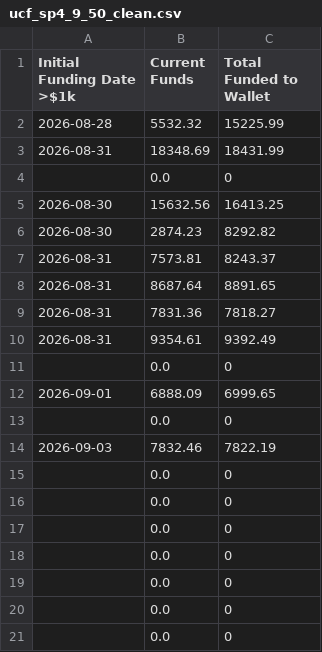
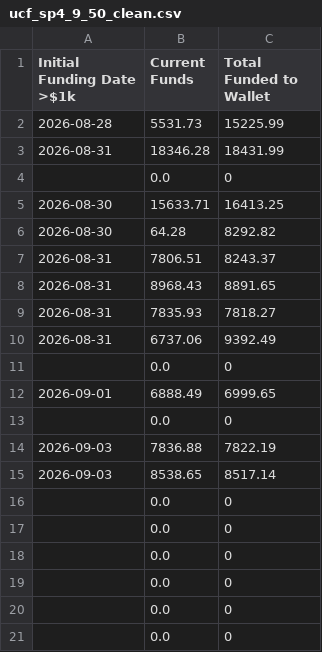
Before and after one commit to pmaster/CryptoAddressBalanceQuerier, a CSV file: batch/output/ucf_sp4_9_50_clean.csv, drawn as a sheet; only a part is shown.

```diff
--- a/batch/output/ucf_sp4_9_50_clean.csv
+++ b/batch/output/ucf_sp4_9_50_clean.csv
@@ -1,16 +1,16 @@
 Initial Funding Date >$1k,Current Funds,Total Funded to Wallet
-2026-08-28,5532.32,15225.99
-2026-08-31,18348.69,18431.99
+2026-08-28,5531.73,15225.99
+2026-08-31,18346.28,18431.99
 ,0.0,0
-2026-08-30,15632.56,16413.25
-2026-08-30,2874.23,8292.82
-2026-08-31,7573.81,8243.37
-2026-08-31,8687.64,8891.65
-2026-08-31,7831.36,7818.27
-2026-08-31,9354.61,9392.49
+2026-08-30,15633.71,16413.25
+2026-08-30,64.28,8292.82
+2026-08-31,7806.51,8243.37
+2026-08-31,8968.43,8891.65
+2026-08-31,7835.93,7818.27
+2026-08-31,6737.06,9392.49
 ,0.0,0
-2026-09-01,6888.09,6999.65
+2026-09-01,6888.49,6999.65
 ,0.0,0
-2026-09-03,7832.46,7822.19
-,0.0,0
+2026-09-03,7836.88,7822.19
+2026-09-03,8538.65,8517.14
 ,0.0,0
```
Also changed, not shown: batch/output/ucf42_net_funding.csv.
